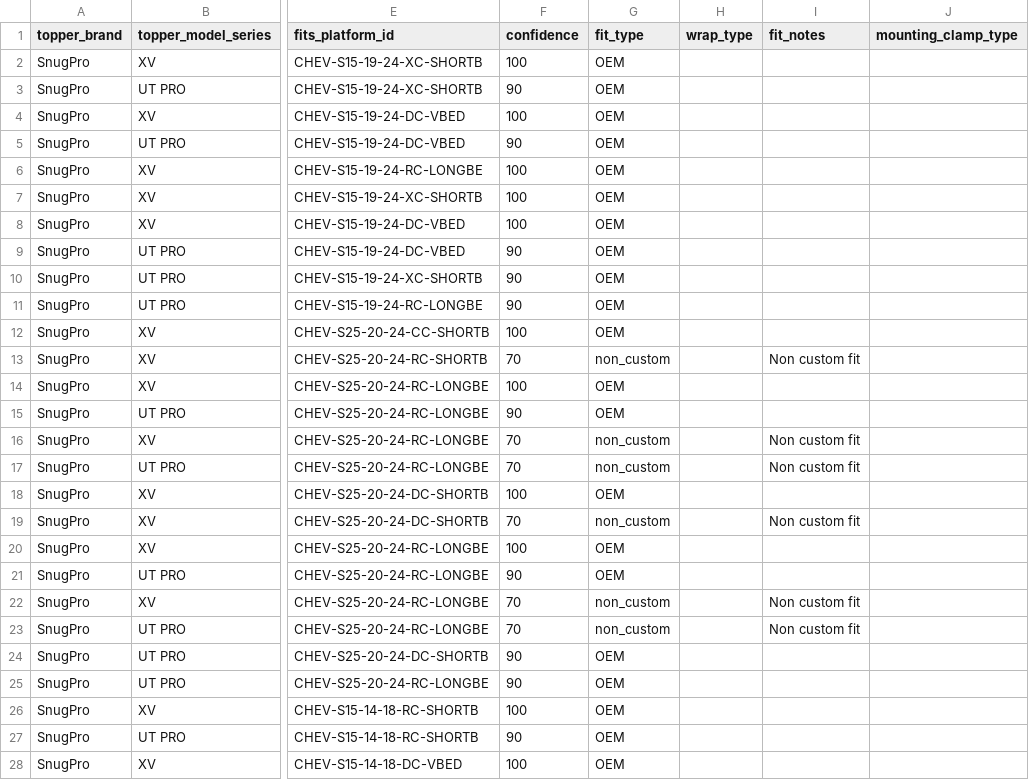
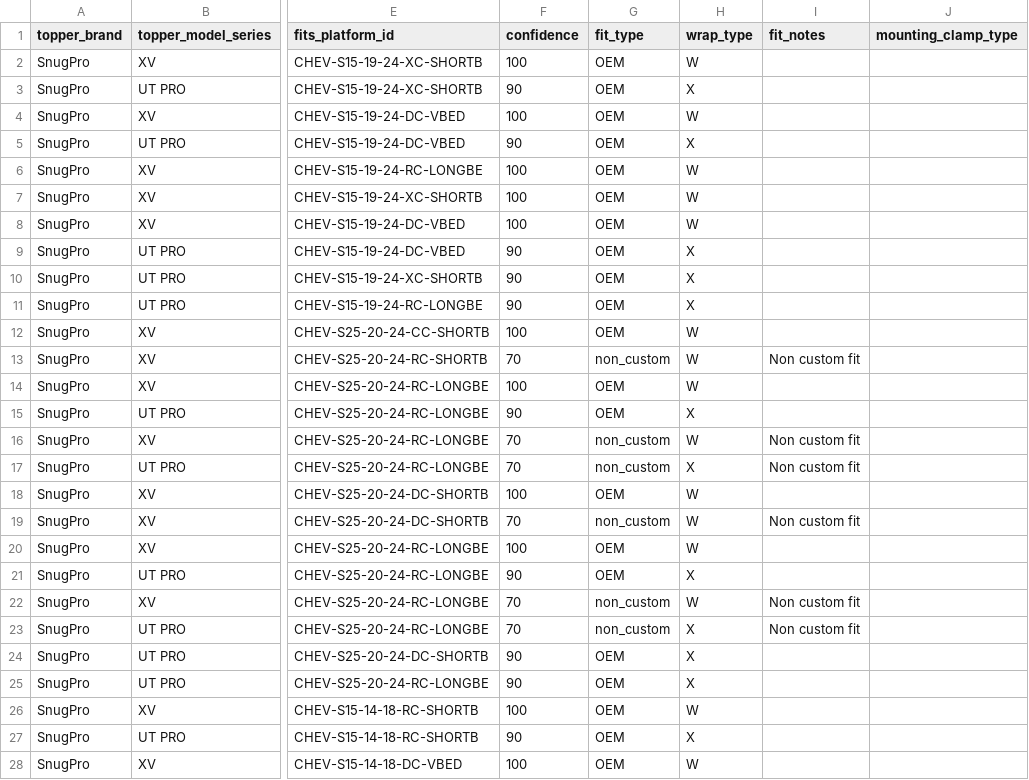
Before and after one commit to LorenzHoover/topper-fit, a CSV file: data/parsed/snugpro/snugpro_2025-03_topper_fitments.csv, drawn as a sheet; only a part is shown, gaps mark what is left out; the diff covers the shown part only; the diff names each change by its address in the sheet, - before the commit and + after, or states it on an @@ line.

```diff
--- a/data/parsed/snugpro/snugpro_2025-03_topper_fitments.csv
+++ b/data/parsed/snugpro/snugpro_2025-03_topper_fitments.csv
-H2 (wrap_type): (empty)
+H2 (wrap_type): W
-H3 (wrap_type): (empty)
+H3 (wrap_type): X
-H4 (wrap_type): (empty)
+H4 (wrap_type): W
-H5 (wrap_type): (empty)
+H5 (wrap_type): X
-H6:H8 (wrap_type): (empty)
+H6:H8 (wrap_type): W
-H9:H11 (wrap_type): (empty)
+H9:H11 (wrap_type): X
-H12:H14 (wrap_type): (empty)
+H12:H14 (wrap_type): W
-H15 (wrap_type): (empty)
+H15 (wrap_type): X
-H16 (wrap_type): (empty)
+H16 (wrap_type): W
-H17 (wrap_type): (empty)
+H17 (wrap_type): X
-H18:H20 (wrap_type): (empty)
+H18:H20 (wrap_type): W
-H21 (wrap_type): (empty)
+H21 (wrap_type): X
-H22 (wrap_type): (empty)
+H22 (wrap_type): W
-H23:H25 (wrap_type): (empty)
+H23:H25 (wrap_type): X
-H26 (wrap_type): (empty)
+H26 (wrap_type): W
-H27 (wrap_type): (empty)
+H27 (wrap_type): X
-H28 (wrap_type): (empty)
+H28 (wrap_type): W
```
Also changed, not shown: 109 edited cells elsewhere in this file, 5 other files.
